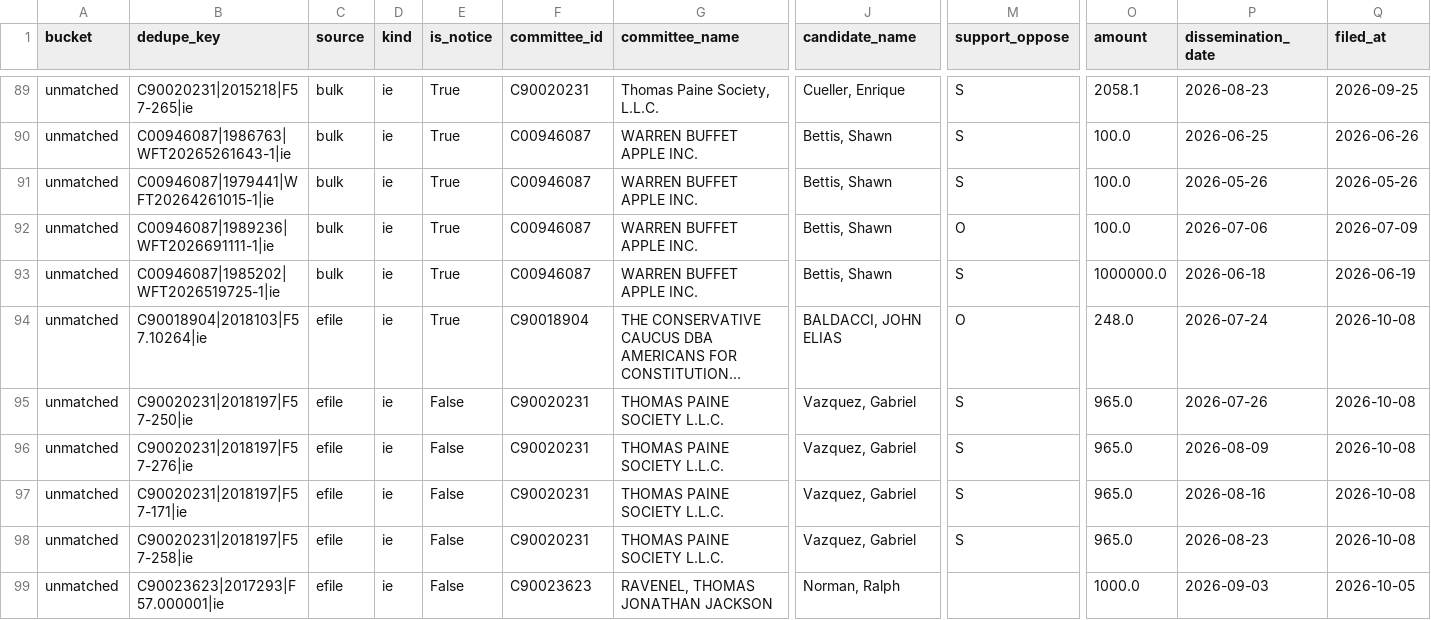
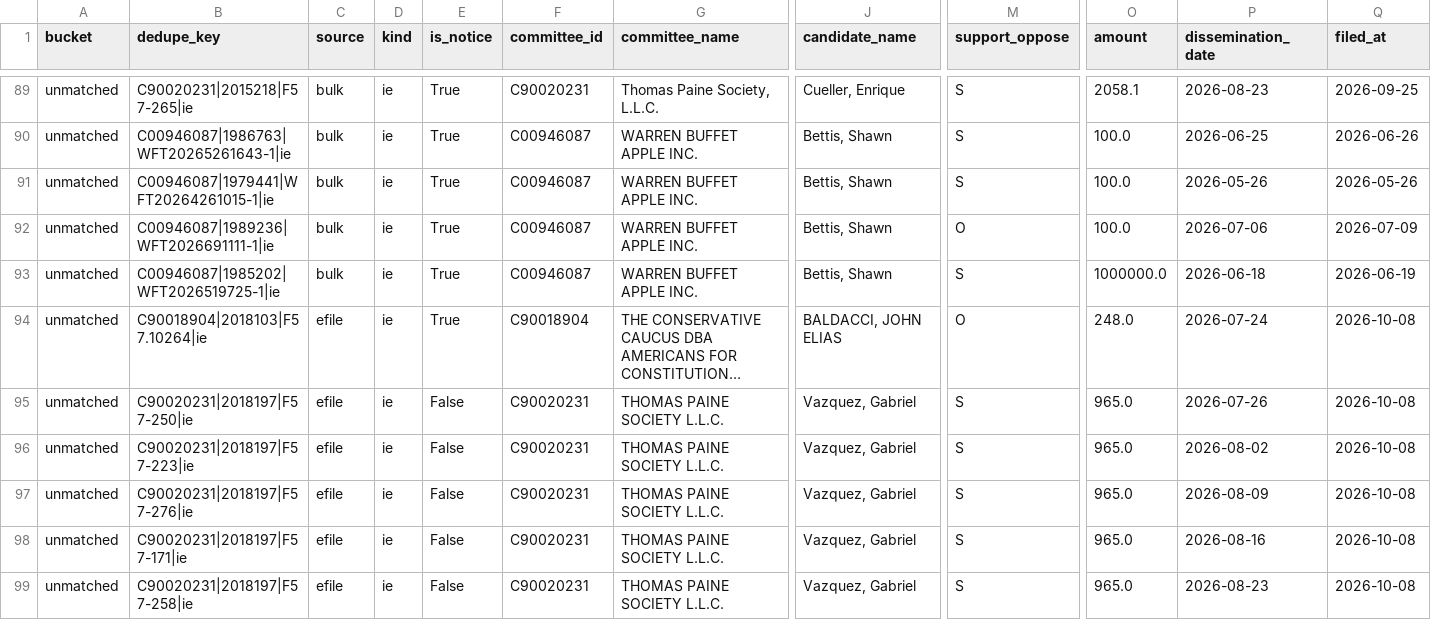
Before and after one commit to sabbadoo32/follow-the-money-2026, a CSV file: site/data/excluded.csv, drawn as a sheet; only a part is shown, gaps mark what is left out; the shorter side is filled out with more unchanged rows; long unchanged cells end in …; rows hold the shown columns only; the diff names each change by its address in the sheet, - before the commit and + after, or states it on an @@ line.

Commit message:
data: 2026-10-08T22:03Z

```diff
--- a/site/data/excluded.csv
+++ b/site/data/excluded.csv
+row 96: unmatched | C90020231|2018197|F57-223|ie | efile | ie | False | C90020231 | THOMAS PAINE SOCIETY L.L.C. | Vazquez, Gabriel | S | 965.0 | 2026-08-02 | 2026-10-08
```
Also changed, not shown: site/data/races.csv, 7 other files.
